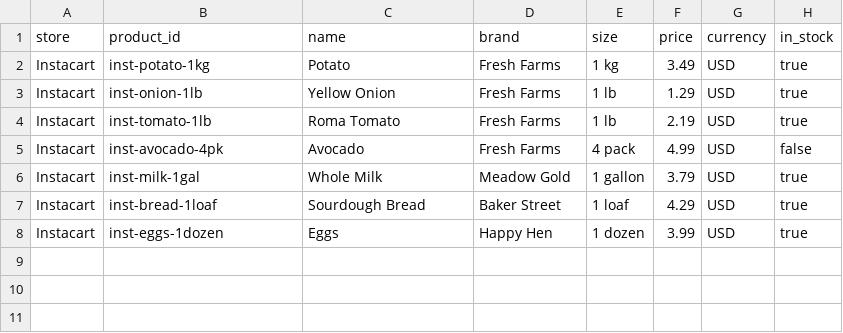
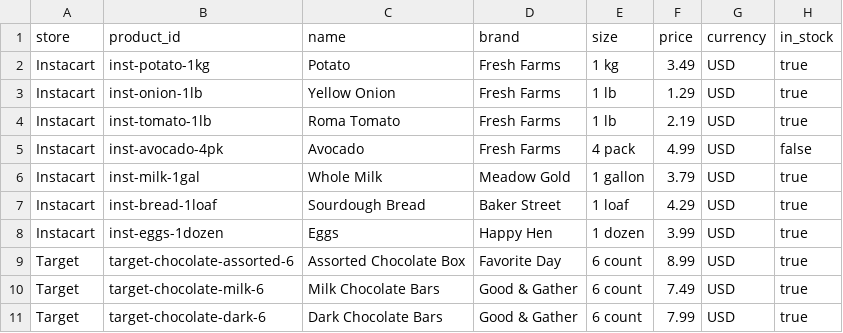
Before and after one commit to nihalnihalani/jachacks-sf-2026, a CSV file: spendos/data/catalog.csv, drawn as a sheet.

Commit message:
Build real-time SpendOS Hermes shopping demo

```diff
--- a/spendos/data/catalog.csv
+++ b/spendos/data/catalog.csv
@@ -8 +8,4 @@ Instacart,inst-bread-1loaf,Sourdough Bread,Baker Street,1 loaf,4.29,USD,true
 Instacart,inst-eggs-1dozen,Eggs,Happy Hen,1 dozen,3.99,USD,true
+Target,target-chocolate-assorted-6,Assorted Chocolate Box,Favorite Day,6 count,8.99,USD,true
+Target,target-chocolate-milk-6,Milk Chocolate Bars,Good & Gather,6 count,7.49,USD,true
+Target,target-chocolate-dark-6,Dark Chocolate Bars,Good & Gather,6 count,7.99,USD,true
```
Also changed, not shown: 33 other files.
